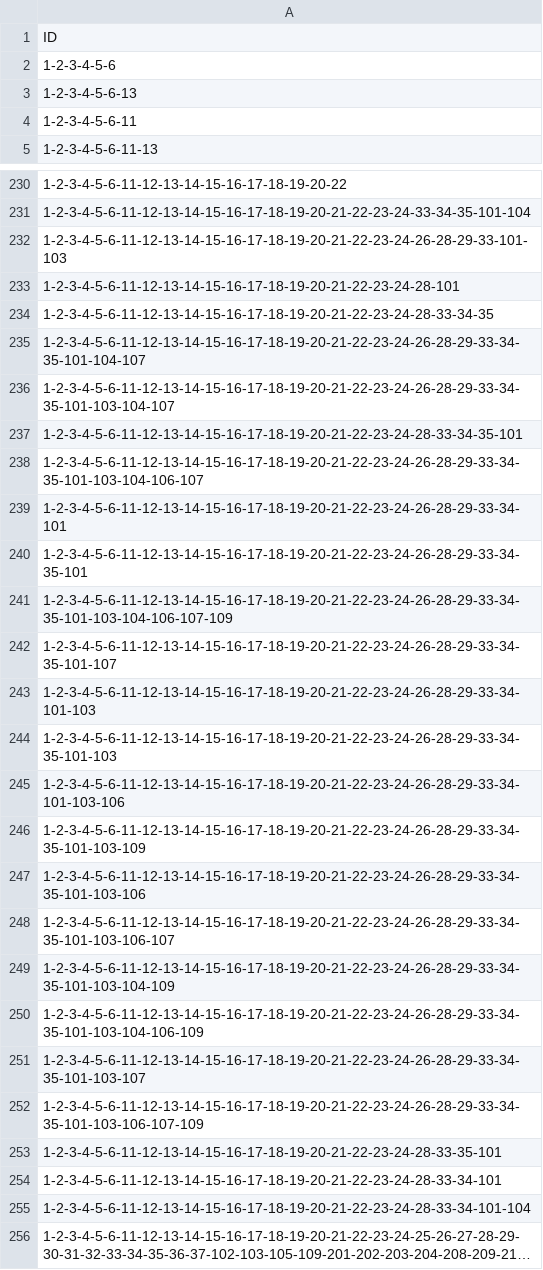
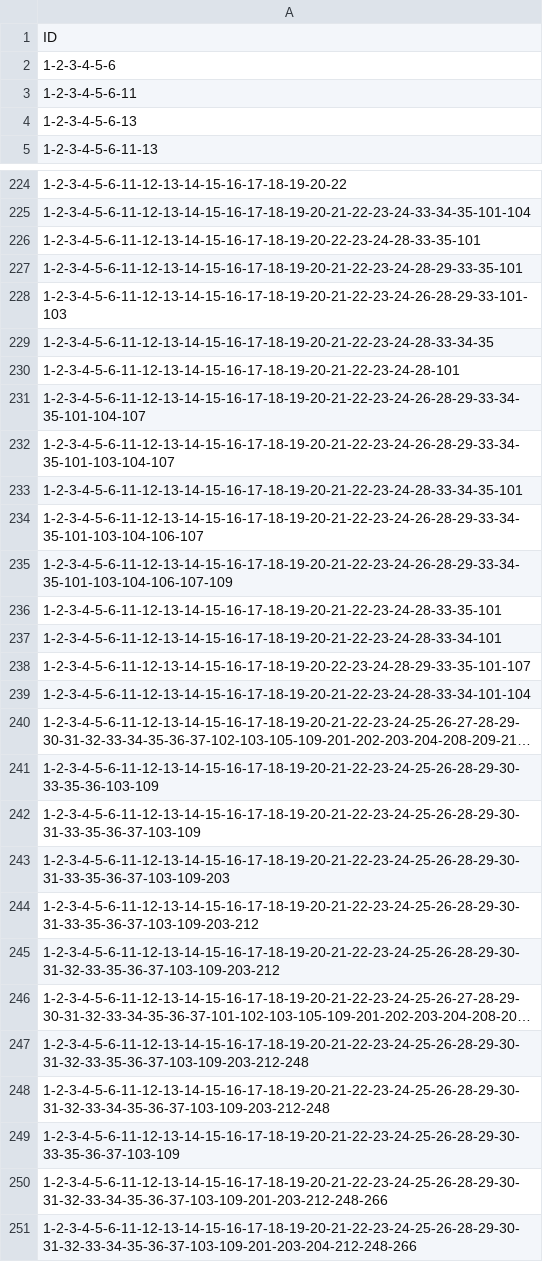
Before and after one commit to pedmiston/totems-data, a CSV file: data-raw/adjacent/inventory-ids.csv, drawn as a sheet; only a part is shown, gaps mark what is left out; the shorter side is filled out with more unchanged rows; long unchanged cells end in …; the diff covers the shown part only.

```diff
--- a/data-raw/adjacent/inventory-ids.csv
+++ b/data-raw/adjacent/inventory-ids.csv
@@ -2,4 +2,4 @@
 "1-2-3-4-5-6"
+"1-2-3-4-5-6-11"
 "1-2-3-4-5-6-13"
-"1-2-3-4-5-6-11"
 "1-2-3-4-5-6-11-13"
@@ -231,5 +225,7 @@
 "1-2-3-4-5-6-11-12-13-14-15-16-17-18-19-20-21-22-23-24-33-34-35-101-104"
+"1-2-3-4-5-6-11-12-13-14-15-16-17-18-19-20-22-23-24-28-33-35-101"
+"1-2-3-4-5-6-11-12-13-14-15-16-17-18-19-20-21-22-23-24-28-29-33-35-101"
 "1-2-3-4-5-6-11-12-13-14-15-16-17-18-19-20-21-22-23-24-26-28-29-33-101-103"
+"1-2-3-4-5-6-11-12-13-14-15-16-17-18-19-20-21-22-23-24-28-33-34-35"
 "1-2-3-4-5-6-11-12-13-14-15-16-17-18-19-20-21-22-23-24-28-101"
-"1-2-3-4-5-6-11-12-13-14-15-16-17-18-19-20-21-22-23-24-28-33-34-35"
 "1-2-3-4-5-6-11-12-13-14-15-16-17-18-19-20-21-22-23-24-26-28-29-33-34-35-101-104-107"
@@ -238,18 +234,6 @@
 "1-2-3-4-5-6-11-12-13-14-15-16-17-18-19-20-21-22-23-24-26-28-29-33-34-35-101-103-104-106-107"
-"1-2-3-4-5-6-11-12-13-14-15-16-17-18-19-20-21-22-23-24-26-28-29-33-34-101"
-"1-2-3-4-5-6-11-12-13-14-15-16-17-18-19-20-21-22-23-24-26-28-29-33-34-35-101"
 "1-2-3-4-5-6-11-12-13-14-15-16-17-18-19-20-21-22-23-24-26-28-29-33-34-35-101-103-104-106-107-109"
-"1-2-3-4-5-6-11-12-13-14-15-16-17-18-19-20-21-22-23-24-26-28-29-33-34-35-101-107"
-"1-2-3-4-5-6-11-12-13-14-15-16-17-18-19-20-21-22-23-24-26-28-29-33-34-101-103"
-"1-2-3-4-5-6-11-12-13-14-15-16-17-18-19-20-21-22-23-24-26-28-29-33-34-35-101-103"
-"1-2-3-4-5-6-11-12-13-14-15-16-17-18-19-20-21-22-23-24-26-28-29-33-34-101-103-106"
-"1-2-3-4-5-6-11-12-13-14-15-16-17-18-19-20-21-22-23-24-26-28-29-33-34-35-101-103-109"
-"1-2-3-4-5-6-11-12-13-14-15-16-17-18-19-20-21-22-23-24-26-28-29-33-34-35-101-103-106"
-"1-2-3-4-5-6-11-12-13-14-15-16-17-18-19-20-21-22-23-24-26-28-29-33-34-35-101-103-106-107"
-"1-2-3-4-5-6-11-12-13-14-15-16-17-18-19-20-21-22-23-24-26-28-29-33-34-35-101-103-104-109"
-"1-2-3-4-5-6-11-12-13-14-15-16-17-18-19-20-21-22-23-24-26-28-29-33-34-35-101-103-104-106-109"
-"1-2-3-4-5-6-11-12-13-14-15-16-17-18-19-20-21-22-23-24-26-28-29-33-34-35-101-103-107"
-"1-2-3-4-5-6-11-12-13-14-15-16-17-18-19-20-21-22-23-24-26-28-29-33-34-35-101-103-106-107-109"
 "1-2-3-4-5-6-11-12-13-14-15-16-17-18-19-20-21-22-23-24-28-33-35-101"
 "1-2-3-4-5-6-11-12-13-14-15-16-17-18-19-20-21-22-23-24-28-33-34-101"
+"1-2-3-4-5-6-11-12-13-14-15-16-17-18-19-20-22-23-24-28-29-33-35-101-107"
 "1-2-3-4-5-6-11-12-13-14-15-16-17-18-19-20-21-22-23-24-28-33-34-101-104"
```
Also changed, not shown: 2 removed rows, 9 moved rows and 1 edited cell elsewhere in this file, 13 other files.
